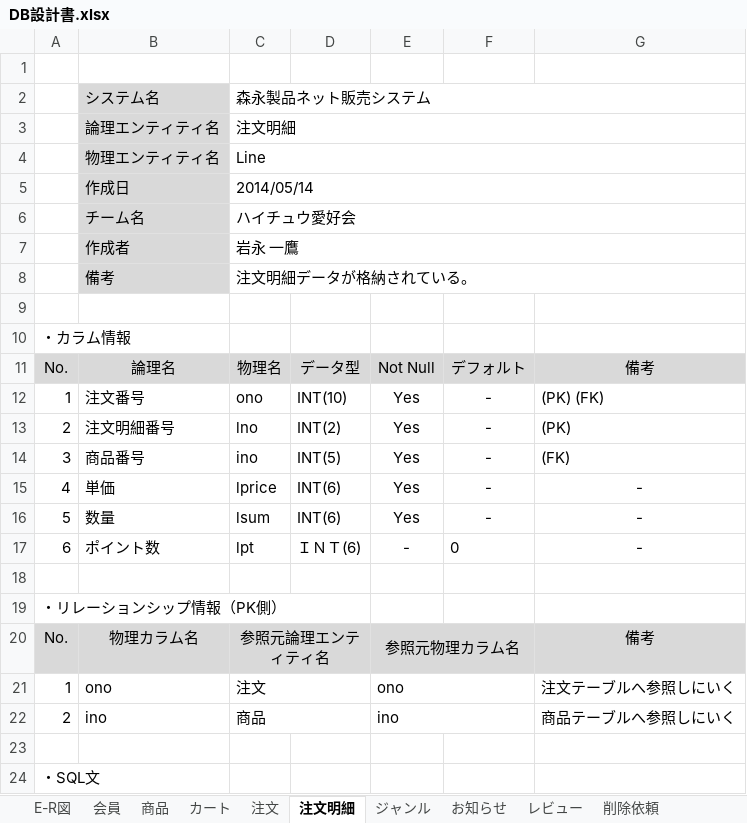
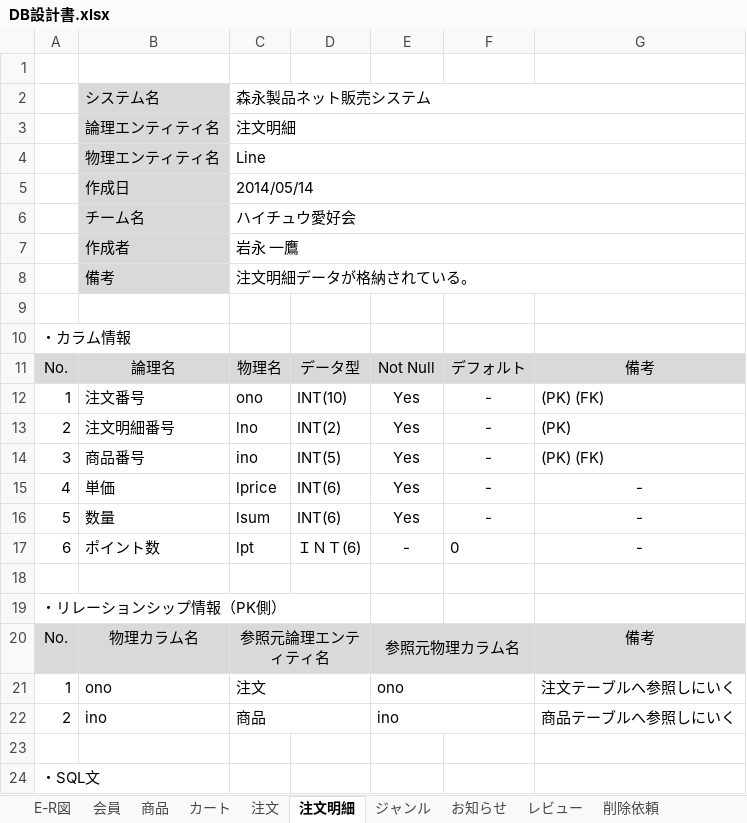
Before and after one commit to Dulcis/Document, an Excel workbook: DB設計書.xlsx, sheet 注文明細, drawn as a sheet; values as stored, in another font and other column widths than the file's, no borders; the diff names each change by its address in the sheet, - before the commit and + after, or states it on an @@ line.

Commit message:
注文明細テーブルと商品テーブルの修正をしました。 岩永

```diff
--- a/DB設計書.xlsx (sheet 注文明細)
+++ b/DB設計書.xlsx (sheet 注文明細)
-G14: (FK)
+G14: (PK) (FK)
```
